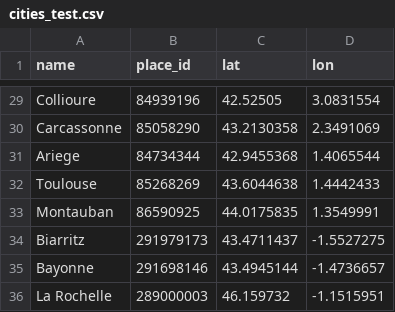
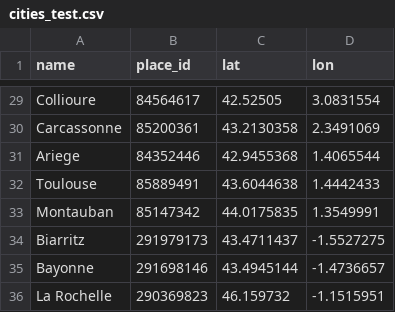
Before and after one commit to helene-mourez/jedha_kayak, a CSV file: data/cities_test.csv, drawn as a sheet; only a part is shown, gaps mark what is left out; the diff covers the shown part only; the diff names each change by its address in the sheet, - before the commit and + after, or states it on an @@ line.

```diff
--- a/data/cities_test.csv
+++ b/data/cities_test.csv
-B29 (place_id): 84939196
+B29 (place_id): 84564617
-B30 (place_id): 85058290
+B30 (place_id): 85200361
-B31 (place_id): 84734344
+B31 (place_id): 84352446
-B32 (place_id): 85268269
+B32 (place_id): 85889491
-B33 (place_id): 86590925
+B33 (place_id): 85147342
-B36 (place_id): 289000003
+B36 (place_id): 290369823
```
Also changed, not shown: 18 edited cells elsewhere in this file, data/cities_and_weather_test.csv, 18 other files.
